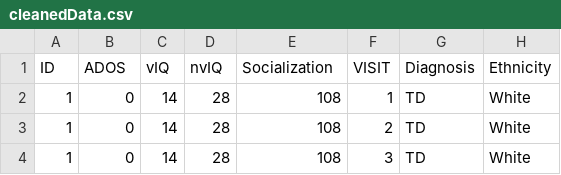
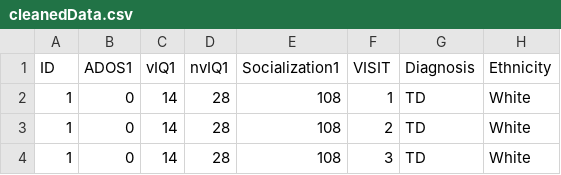
Before and after one commit to PernilleBrams/ExpMeth3Ny, a CSV file: Final_Assignments/Data/cleanedData.csv, drawn as a sheet; only a part is shown; the diff names each change by its address in the sheet, - before the commit and + after, or states it on an @@ line.

```diff
--- a/Final_Assignments/Data/cleanedData.csv
+++ b/Final_Assignments/Data/cleanedData.csv
-B1: ADOS
+B1: ADOS1
-C1: vIQ
+C1: vIQ1
-D1: nvIQ
+D1: nvIQ1
-E1: Socialization
+E1: Socialization1
```
Also changed, not shown: 1 other file.
